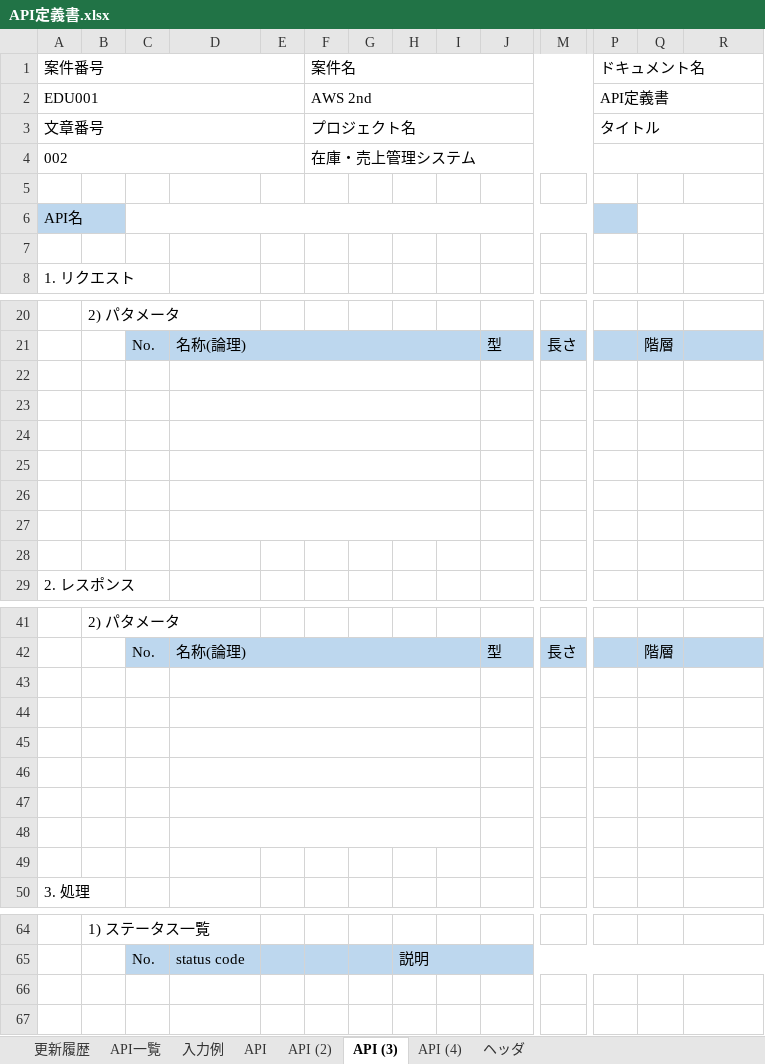
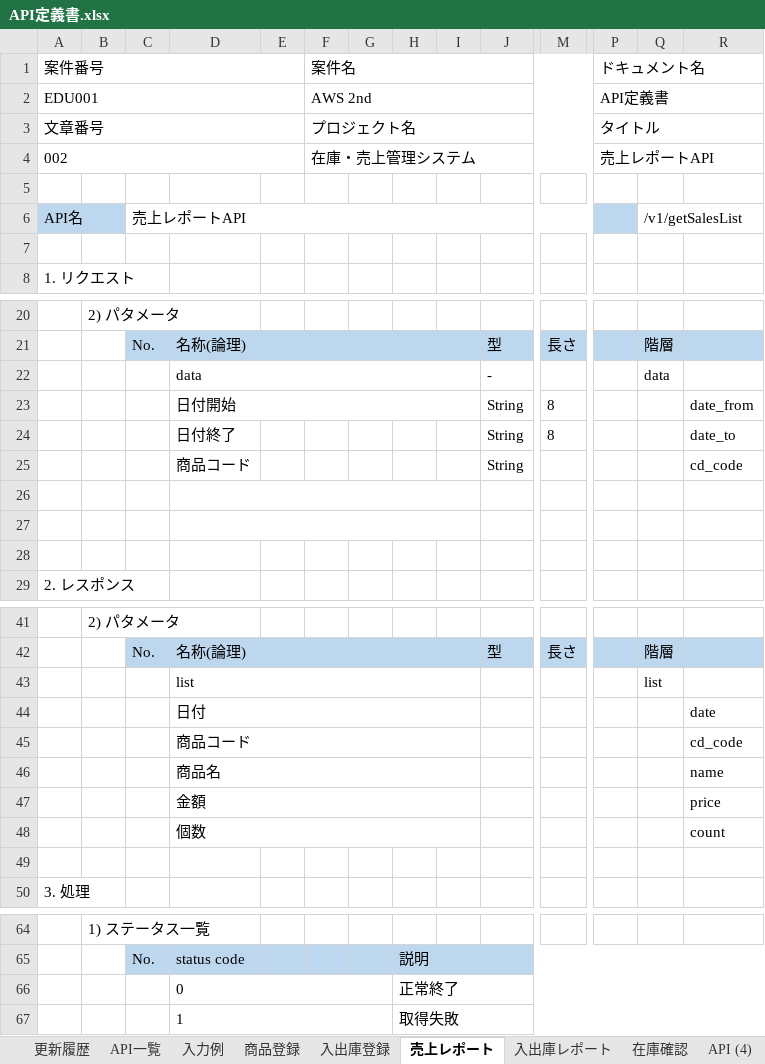
Before and after one commit to k-gotoh/202405, an Excel workbook: doc/010_設計書/900_サーバ/020_API定義書/API定義書.xlsx, sheet 売上レポート, drawn as a sheet; only a part is shown, gaps mark what is left out; values as stored, in another font and other column widths than the file's, no borders; removed rows and columns are numbered as before the commit, all else as after; rows hold the shown columns only; the diff names each change by its address in the sheet, - before the commit and + after, or states it on an @@ line.

```diff
--- a/doc/010_設計書/900_サーバ/020_API定義書/API定義書.xlsx (sheet 売上レポート)
+++ b/doc/010_設計書/900_サーバ/020_API定義書/API定義書.xlsx (sheet 売上レポート)
-sheet tab: API
+sheet tab: 商品登録
-sheet tab: API (2)
+sheet tab: 入出庫登録
-sheet tab: API (3)
+sheet tab: 売上レポート
+sheet tab: 入出庫レポート
+sheet tab: 在庫確認
-P4 (ドキュメント名): (empty)
+P4 (ドキュメント名): 売上レポートAPI
-C6: (empty)
+C6: 売上レポートAPI
-Q6: (empty)
+Q6: /v1/getSalesList
-row 22: (empty)
+row 22:  |  |  | data |  |  |  |  |  | - |  |  | data
-row 23: (empty)
+row 23:  |  |  | 日付開始 |  |  |  |  |  | String | 8 |  |  | date_from
-row 24: (empty)
+row 24:  |  |  | 日付終了 |  |  |  |  |  | String | 8 |  |  | date_to
-D24:I24 merged
-row 25: (empty)
+row 25:  |  |  | 商品コード |  |  |  |  |  | String |  |  |  | cd_code
-D25:I25 merged
-row 43: (empty)
-row 43: (empty)
+row 43:  |  |  | list |  |  |  |  |  |  |  |  | list
-row 44: (empty)
+row 44:  |  |  | 日付 |  |  |  |  |  |  |  |  |  | date
-row 45: (empty)
+row 45:  |  |  | 商品コード |  |  |  |  |  |  |  |  |  | cd_code
-row 46: (empty)
+row 46:  |  |  | 商品名 |  |  |  |  |  |  |  |  |  | name
-row 47: (empty)
+row 47:  |  |  | 金額 |  |  |  |  |  |  |  |  |  | price
+row 48:  |  |  | 個数 |  |  |  |  |  |  |  |  |  | count
+row 66:  |  |  | 0 |  |  |  | 正常終了
+row 67:  |  |  | 1 |  |  |  | 取得失敗
```
Also changed, not shown: sheet 入出庫登録, sheet 商品登録, doc/000_WBS.xlsx, doc/010_設計書/020_画面項目定義書/画面項目定義書.xlsx, 1 other file.
